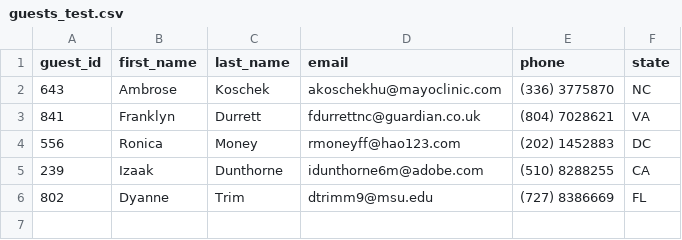
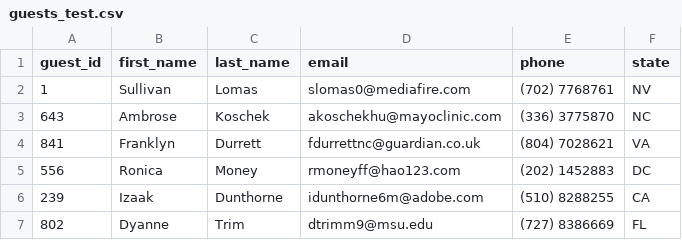
Before and after one commit to jamielepito/MasteryProject, a CSV file: data/guests_test.csv, drawn as a sheet; the diff names each change by its address in the sheet, - before the commit and + after, or states it on an @@ line.

```diff
--- a/data/guests_test.csv
+++ b/data/guests_test.csv
+row 2: 1 | Sullivan | Lomas | slomas0@mediafire.com | (702) 7768761 | NV
```
Also changed, not shown: data/reservations/2e25f6f7-3ef0-4f38-8a1a-2b5eea81409c.csv, data/reservations_test/2e25f6f7-3ef0-4f38-8a1a-2b5eea81409c.csv, 12 other files.
